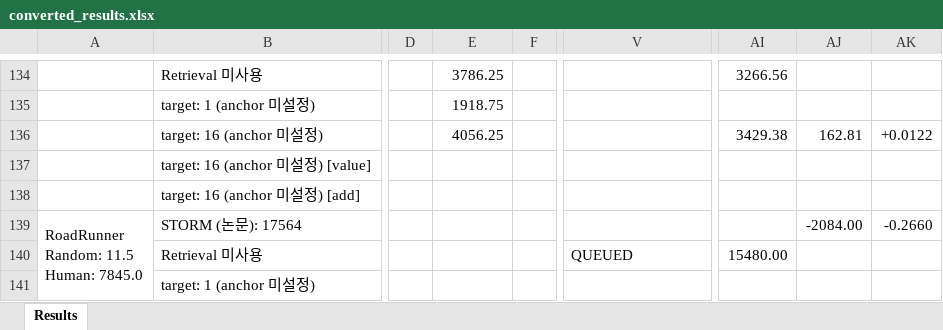
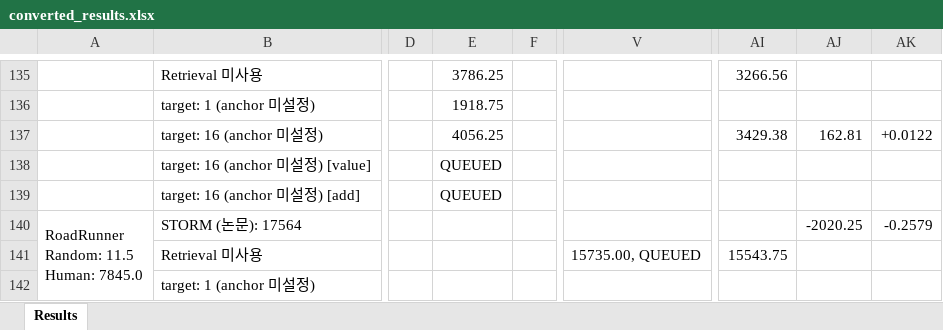
Before and after one commit to wrrte/STORM-1, an Excel workbook: results/converted_results.xlsx, sheet Results, drawn as a sheet; only a part is shown, gaps mark what is left out; values as stored, in another font and other column widths than the file's, no cell formats; addresses are those after the commit; the diff covers the shown part only; the diff names each change by its address in the sheet, - before the commit and + after, or states it on an @@ line.

```diff
--- a/results/converted_results.xlsx (sheet Results)
+++ b/results/converted_results.xlsx (sheet Results)
-E138:E139: (empty)
+E138:E139: QUEUED
-AJ140: -2084.00
+AJ140: -2020.25
-AK140: -0.2660
+AK140: -0.2579
-V141: QUEUED
+V141: 15735.00, QUEUED
-AI141: 15480.00
+AI141: 15543.75
```
Also changed, not shown: 2 added rows, 1 removed row and 28 edited cells elsewhere in this sheet, cell formats, 3 other files.
